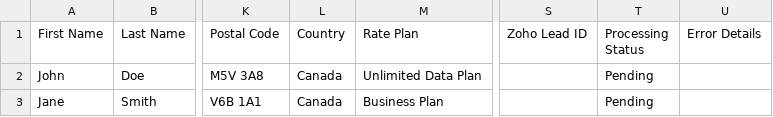
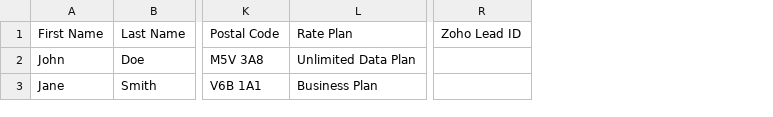
Before and after one commit to AlessandroZamai/Zoho, a CSV file: TELUS_Zoho_Lead_Template.csv, drawn as a sheet; only a part is shown, gaps mark what is left out; the diff names each change by its address in the sheet, - before the commit and + after, or states it on an @@ line.

Commit message:
Implement dynamic field selection and validation for Zoho integration
- Added a new field selection UI in the HTML to allow users to choose required and optional fields.
- Updated the validation logic to support dynamic field mapping based on user selections.
- Introduced constants for available fields, hidden fields, and system fields to streamline field management.
- Enhanced error handling and logging for better debugging and maintenance.
- Refactored existing validation functions to accommodate the new dynamic structure.
- Ensured backward compatibility with legacy column mapping while transitioning to dynamic mapping.

```diff
--- a/TELUS_Zoho_Lead_Template.csv
+++ b/TELUS_Zoho_Lead_Template.csv
-column L (Country), rows 2-3: Canada | Canada
-column T (Processing Status), rows 2-3: Pending | Pending
-column U (Error Details), empty
```
Also changed, not shown: 8 other files.
